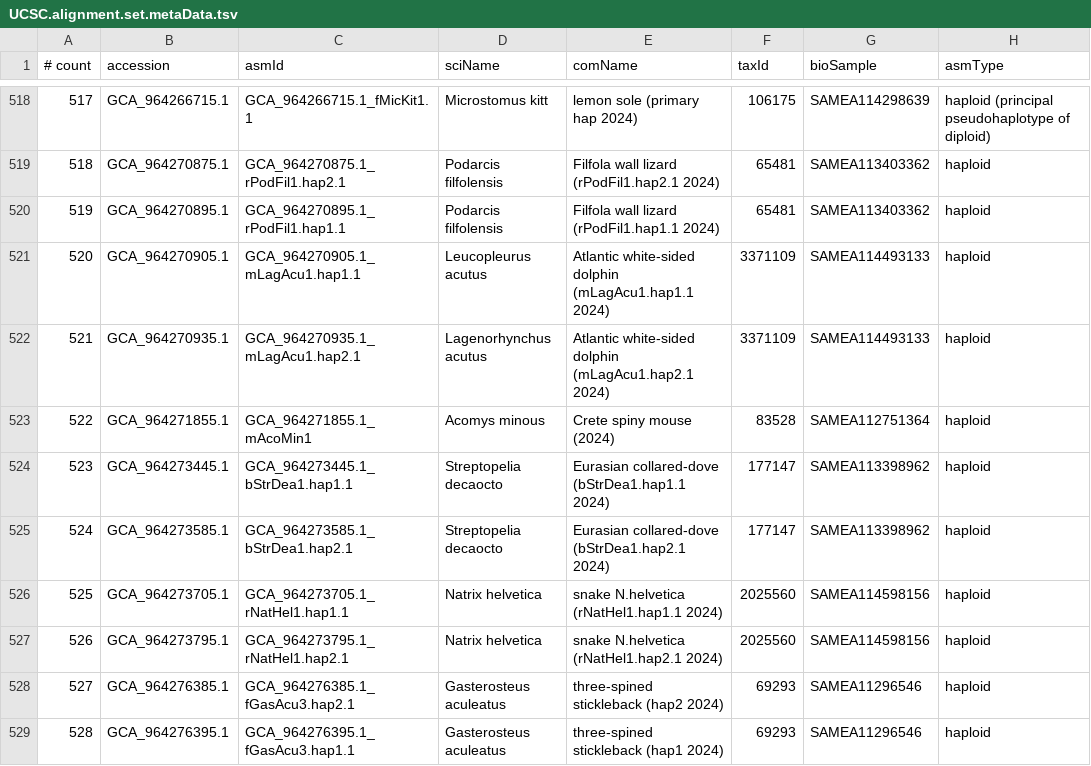
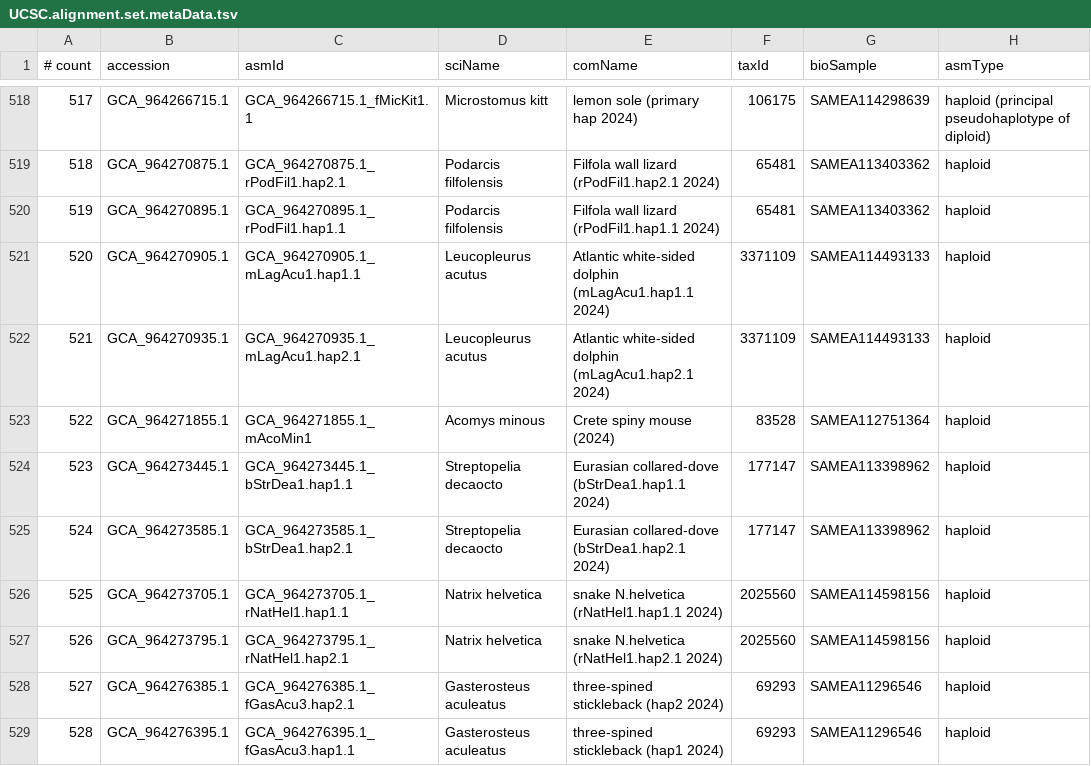
Before and after one commit to VGP/vgp-phase1, a TSV file: UCSC.alignment.set.metaData.tsv, drawn as a sheet; only a part is shown, gaps mark what is left out; the diff names each change by its address in the sheet, - before the commit and + after, or states it on an @@ line.

Commit message:
update sciNames to match latest NCBI: GCA_951640355.1 Eptesicus nilssonii -> Cnephaeus nilssonii, GCA_963969265.1 Rhamphochromis sp. chilingali -> Rhamphochromis sp. chilingali, GCA_964270905.1 Lagenorhynchus acutus -> Leucopleurus acutus, GCF_929443795.1 Accipiter gentilis -> Astur gentilis

```diff
--- a/UCSC.alignment.set.metaData.tsv
+++ b/UCSC.alignment.set.metaData.tsv
-D522 (sciName): Lagenorhynchus acutus
+D522 (sciName): Leucopleurus acutus
```
